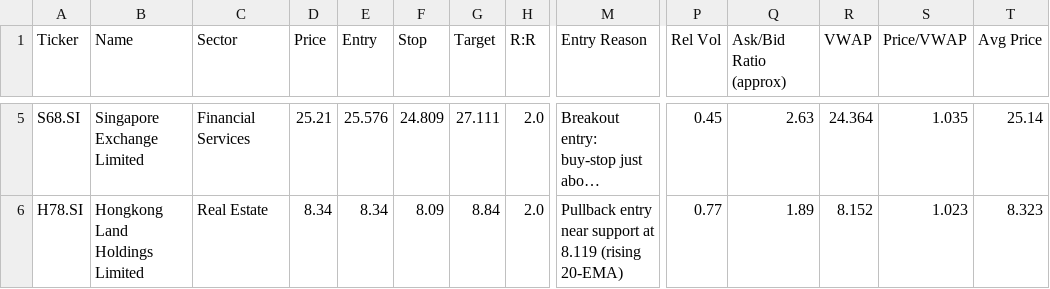
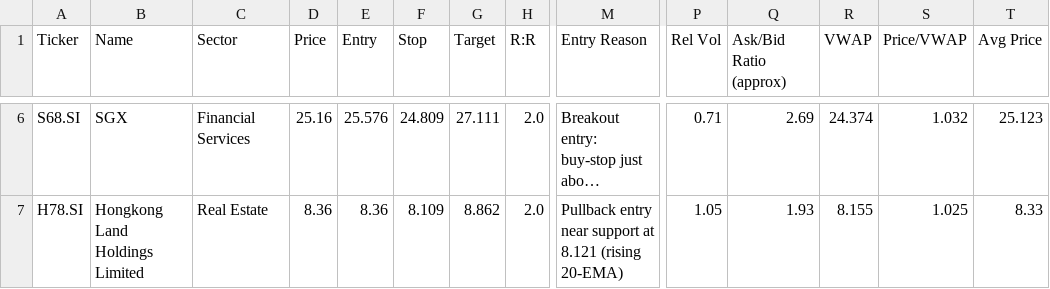
Before and after one commit to LSCAI-dev/Flyfox, a CSV file: sgx_watchlist.csv, drawn as a sheet; only a part is shown, gaps mark what is left out; long unchanged cells end in …; addresses are those after the commit; the diff covers the shown part only; the diff names each change by its address in the sheet, - before the commit and + after, or states it on an @@ line.

```diff
--- a/sgx_watchlist.csv
+++ b/sgx_watchlist.csv
-B6 (Name): Singapore Exchange Limited
+B6 (Name): SGX
-D6 (Price): 25.21
+D6 (Price): 25.16
-P6 (Rel Vol): 0.45
+P6 (Rel Vol): 0.71
-Q6 (Ask/Bid Ratio (approx)): 2.63
+Q6 (Ask/Bid Ratio (approx)): 2.69
-R6 (VWAP): 24.364
+R6 (VWAP): 24.374
-S6 (Price/VWAP): 1.035
+S6 (Price/VWAP): 1.032
-T6 (Avg Price): 25.14
+T6 (Avg Price): 25.123
-D7 (Price): 8.34
+D7 (Price): 8.36
-E7 (Entry): 8.34
+E7 (Entry): 8.36
-F7 (Stop): 8.09
+F7 (Stop): 8.109
-G7 (Target): 8.84
+G7 (Target): 8.862
-M7 (Entry Reason): …support at 8.119 (rising 20-EMA)
+M7 (Entry Reason): …support at 8.121 (rising 20-EMA)
-P7 (Rel Vol): 0.77
+P7 (Rel Vol): 1.05
-Q7 (Ask/Bid Ratio (approx)): 1.89
+Q7 (Ask/Bid Ratio (approx)): 1.93
-R7 (VWAP): 8.152
+R7 (VWAP): 8.155
-S7 (Price/VWAP): 1.023
+S7 (Price/VWAP): 1.025
-T7 (Avg Price): 8.323
+T7 (Avg Price): 8.33
```
Also changed, not shown: 1 added row and 29 edited cells elsewhere in this file, 1 other file.
